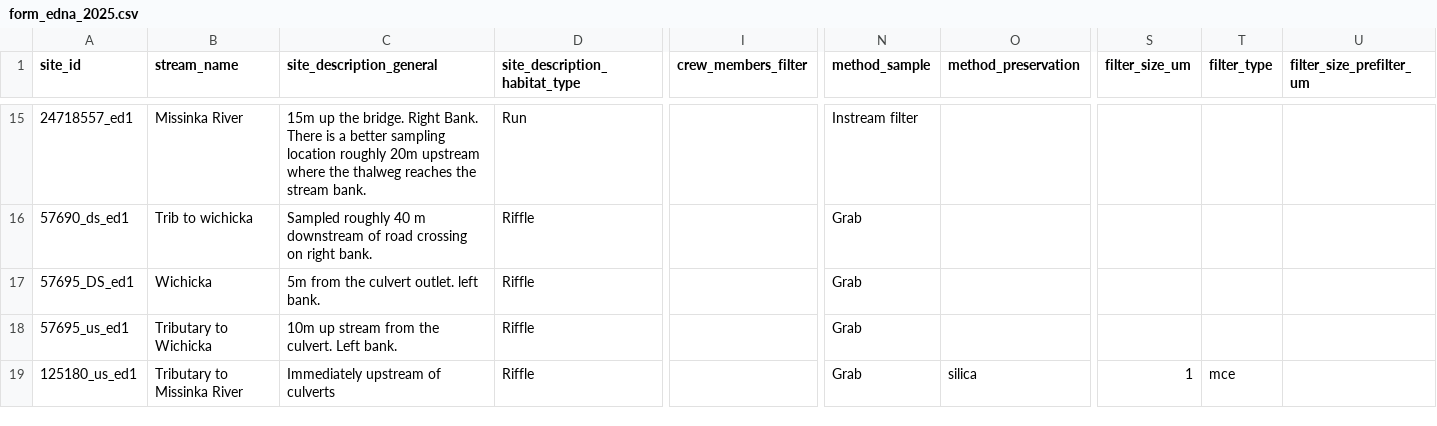
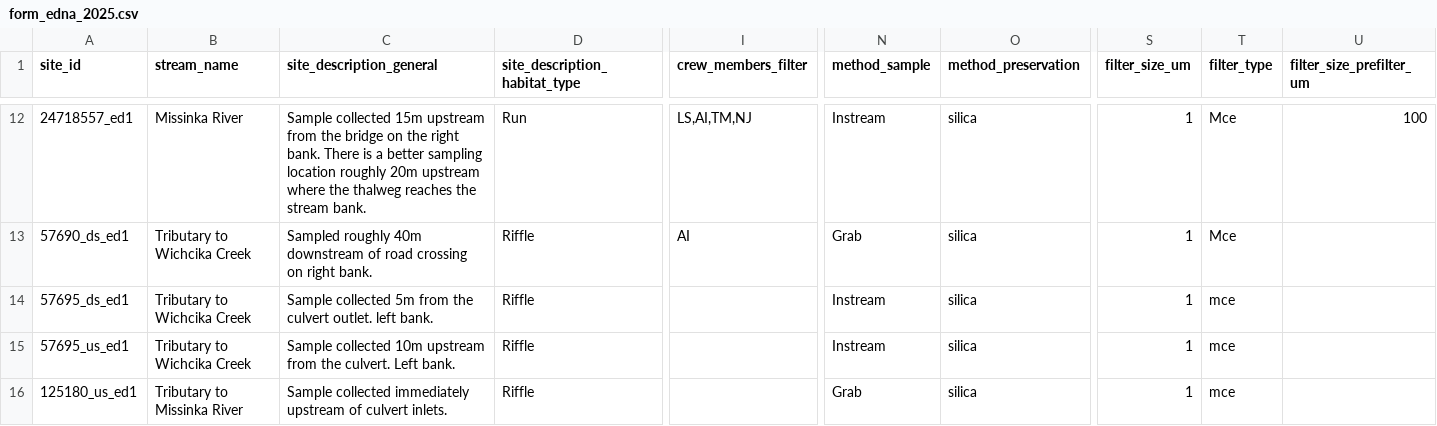
Before and after one commit to NewGraphEnvironment/m1rr0r, a CSV file: fish_passage_template_reporting/data/backup/2025/sern_peace_fwcp_2023/form_edna_2025.csv, drawn as a sheet; only a part is shown, gaps mark what is left out; addresses are those after the commit; the diff covers the shown part only; the diff names each change by its address in the sheet, - before the commit and + after, or states it on an @@ line.

```diff
--- a/fish_passage_template_reporting/data/backup/2025/sern_peace_fwcp_2023/form_edna_2025.csv
+++ b/fish_passage_template_reporting/data/backup/2025/sern_peace_fwcp_2023/form_edna_2025.csv
-C12 (site_description_general): 15m up the bridge. Right Bank. There is…
+C12 (site_description_general): Sample collected 15m upstream from the bridge on the right bank. There is…
-I12 (crew_members_filter): (empty)
+I12 (crew_members_filter): LS,AI,TM,NJ
-N12 (method_sample): Instream filter
+N12 (method_sample): Instream
-O12:O15 (method_preservation): (empty)
+O12:O15 (method_preservation): silica
-S12:S15 (filter_size_um): (empty)
+S12:S15 (filter_size_um): 1
-T12:T13 (filter_type): (empty)
+T12:T13 (filter_type): Mce
-U12 (filter_size_prefilter_um): (empty)
+U12 (filter_size_prefilter_um): 100
-B13 (stream_name): Trib to wichicka
+B13 (stream_name): Tributary to Wichcika Creek
-C13 (site_description_general): Sampled roughly 40 m downstream of…
+C13 (site_description_general): Sampled roughly 40m downstream of…
-I13 (crew_members_filter): (empty)
+I13 (crew_members_filter): AI
-A14 (site_id): 57695_DS_ed1
+A14 (site_id): 57695_ds_ed1
-B14 (stream_name): Wichicka
+B14 (stream_name): Tributary to Wichcika Creek
-C14 (site_description_general): 5m from…
+C14 (site_description_general): Sample collected 5m from…
-N14:N15 (method_sample): Grab
+N14:N15 (method_sample): Instream
-T14:T15 (filter_type): (empty)
+T14:T15 (filter_type): mce
-B15 (stream_name): Tributary to Wichicka
+B15 (stream_name): Tributary to Wichcika Creek
-C15 (site_description_general): 10m up stream from the…
+C15 (site_description_general): Sample collected 10m upstream from the…
-C16 (site_description_general): Immediately upstream of culverts
+C16 (site_description_general): Sample collected immediately upstream of culvert inlets.
```
Also changed, not shown: 1 added row, 3 removed rows and 69 edited cells elsewhere in this file, fish_passage_template_reporting/data/backup/2025/sern_fraser_2024/form_edna_2025.csv, fish_passage_template_reporting/data/backup/2025/sern_skeena_2023/form_edna_2025.csv, 3 other files.
